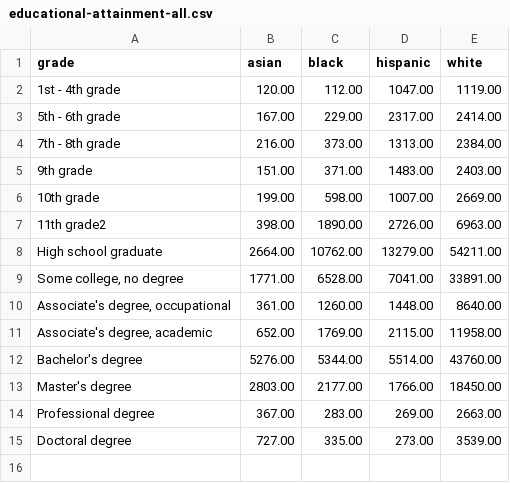
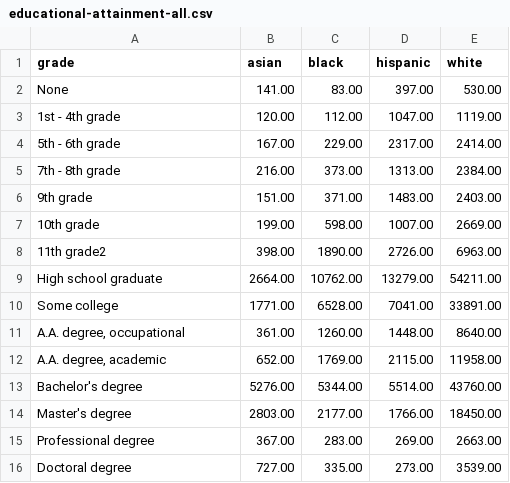
Before and after one commit to brendantran/info474-final-project, a CSV file: final_project/csv/educational-attainment-all.csv, drawn as a sheet.

```diff
--- a/final_project/csv/educational-attainment-all.csv
+++ b/final_project/csv/educational-attainment-all.csv
@@ -1,2 +1,3 @@
 grade,asian,black,hispanic,white
+None,141.00,83.00,397.00,530.00
 1st - 4th grade,120.00,112.00,1047.00,1119.00
@@ -8,5 +9,5 @@
 High school graduate,2664.00,10762.00,13279.00,54211.00
-"Some college, no degree",1771.00,6528.00,7041.00,33891.00
-"Associate's degree, occupational",361.00,1260.00,1448.00,8640.00
-"Associate's degree, academic",652.00,1769.00,2115.00,11958.00
+Some college,1771.00,6528.00,7041.00,33891.00
+"A.A. degree, occupational",361.00,1260.00,1448.00,8640.00
+"A.A. degree, academic",652.00,1769.00,2115.00,11958.00
 Bachelor's degree,5276.00,5344.00,5514.00,43760.00
```
Also changed, not shown: 4 other files.
